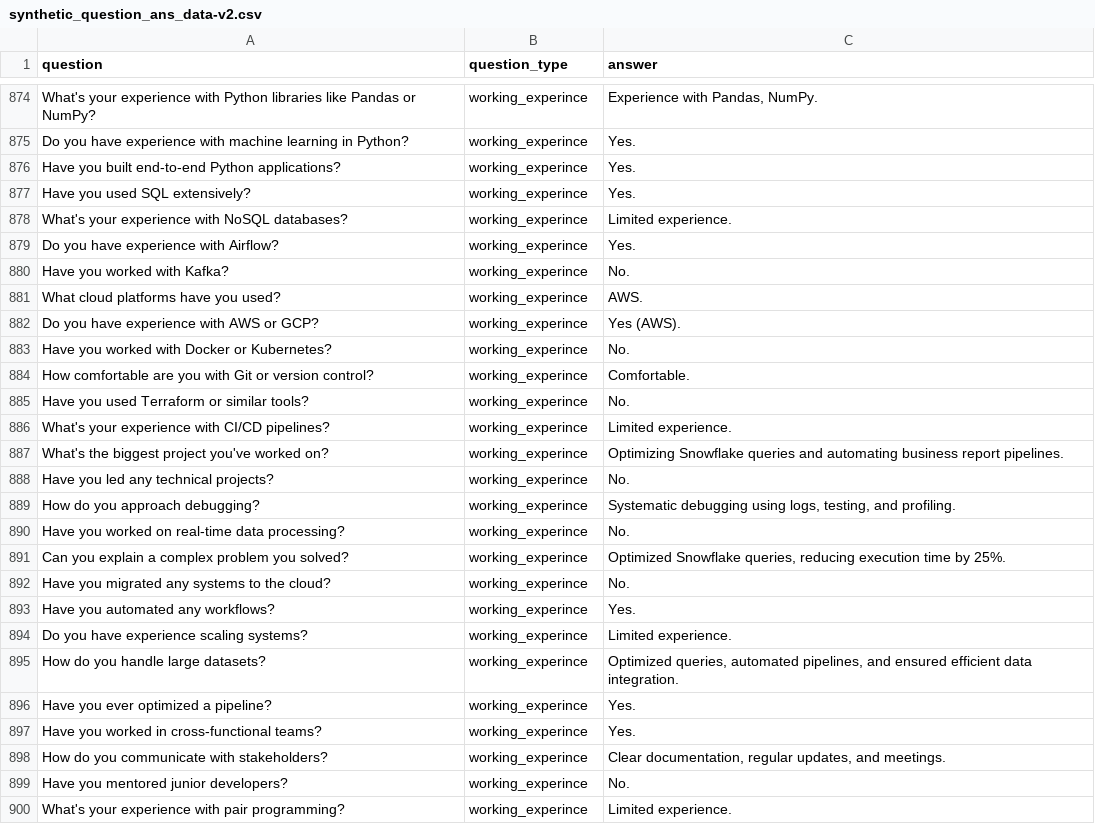
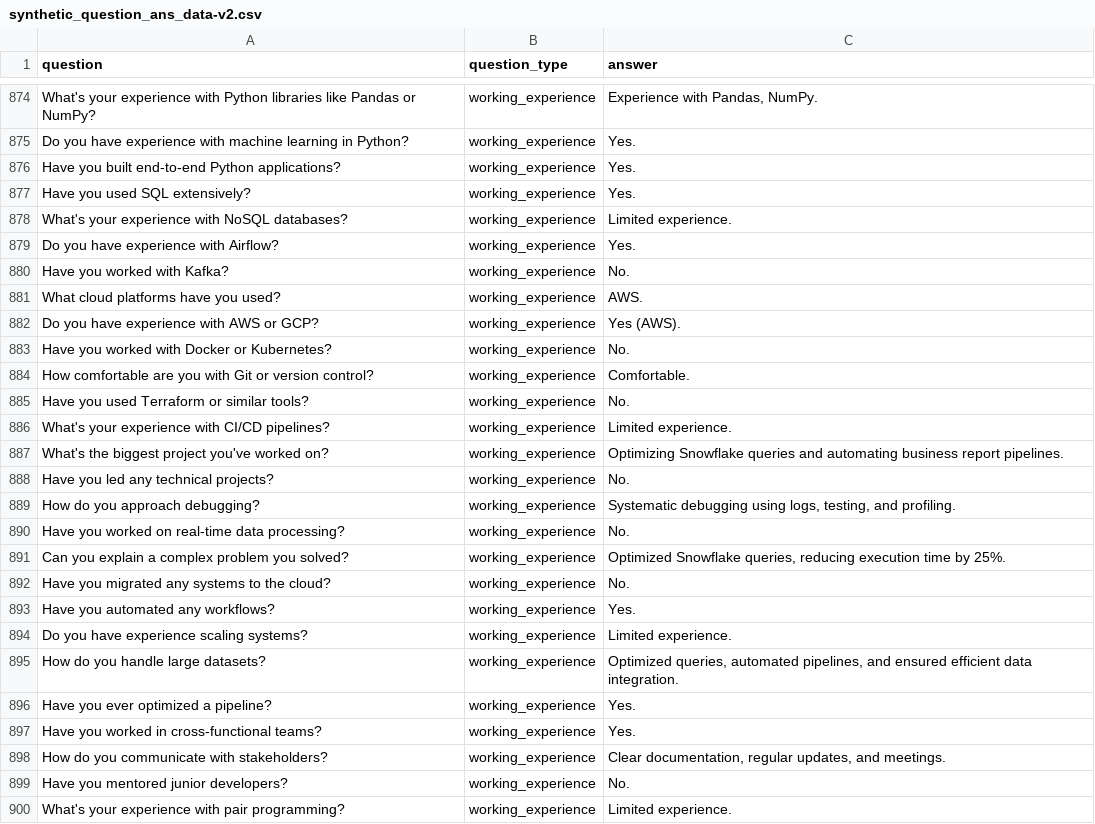
Before and after one commit to manab36/Auto-job-apply, a CSV file: Model_dataset/synthetic_question_ans_data-v2.csv, drawn as a sheet; only a part is shown, gaps mark what is left out; the diff covers the shown part only; the diff names each change by its address in the sheet, - before the commit and + after, or states it on an @@ line.

```diff
--- a/Model_dataset/synthetic_question_ans_data-v2.csv
+++ b/Model_dataset/synthetic_question_ans_data-v2.csv
-B874:B900 (question_type): working_experince
+B874:B900 (question_type): working_experience
```
Also changed, not shown: 172 edited cells elsewhere in this file, 10 other files.
